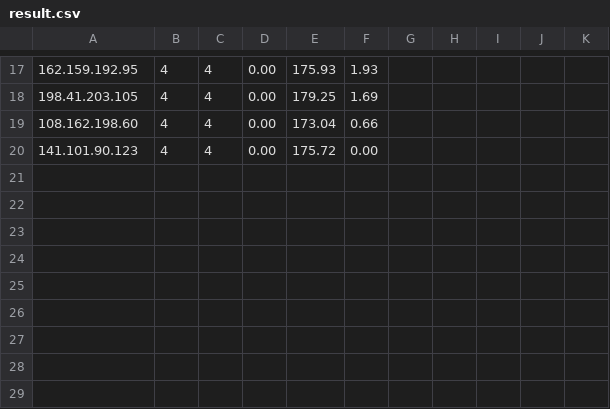
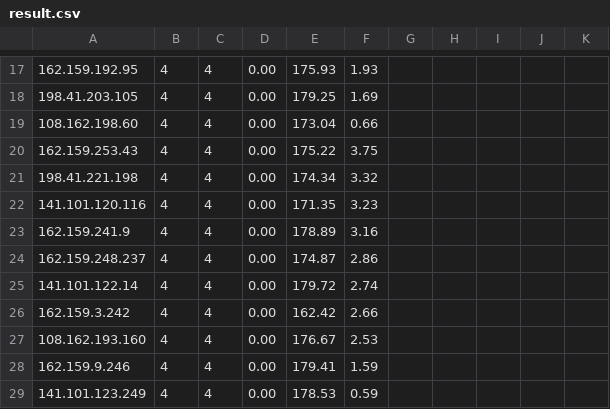
Before and after one commit to tang-wang-wei/temporary_file, a CSV file: result.csv, drawn as a sheet; only a part is shown, gaps mark what is left out; addresses are those after the commit; the diff names each change by its address in the sheet, - before the commit and + after, or states it on an @@ line.

Commit message:
Update result.csv

```diff
--- a/result.csv
+++ b/result.csv
+row 20: 162.159.253.43 | 4 | 4 | 0.00 | 175.22 | 3.75
+row 21: 198.41.221.198 | 4 | 4 | 0.00 | 174.34 | 3.32
+row 22: 141.101.120.116 | 4 | 4 | 0.00 | 171.35 | 3.23
+row 23: 162.159.241.9 | 4 | 4 | 0.00 | 178.89 | 3.16
+row 24: 162.159.248.237 | 4 | 4 | 0.00 | 174.87 | 2.86
+row 25: 141.101.122.14 | 4 | 4 | 0.00 | 179.72 | 2.74
+row 26: 162.159.3.242 | 4 | 4 | 0.00 | 162.42 | 2.66
+row 27: 108.162.193.160 | 4 | 4 | 0.00 | 176.67 | 2.53
+row 28: 162.159.9.246 | 4 | 4 | 0.00 | 179.41 | 1.59
-A29: 141.101.90.123
+A29: 141.101.123.249
-E29: 175.72
+E29: 178.53
-F29: 0.00
+F29: 0.59
```
